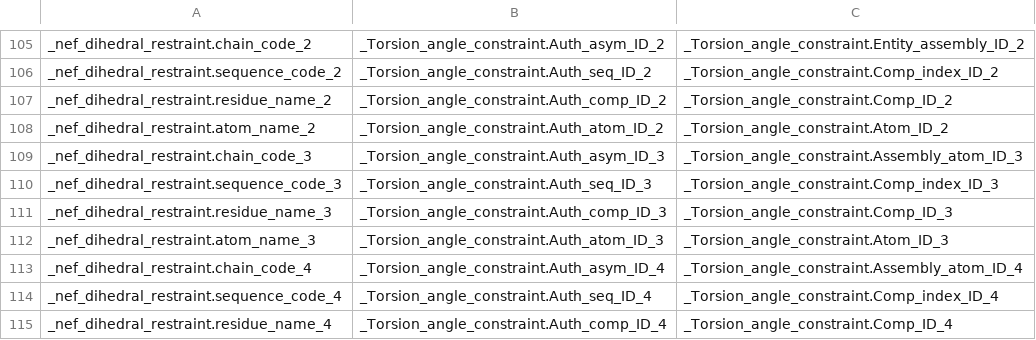
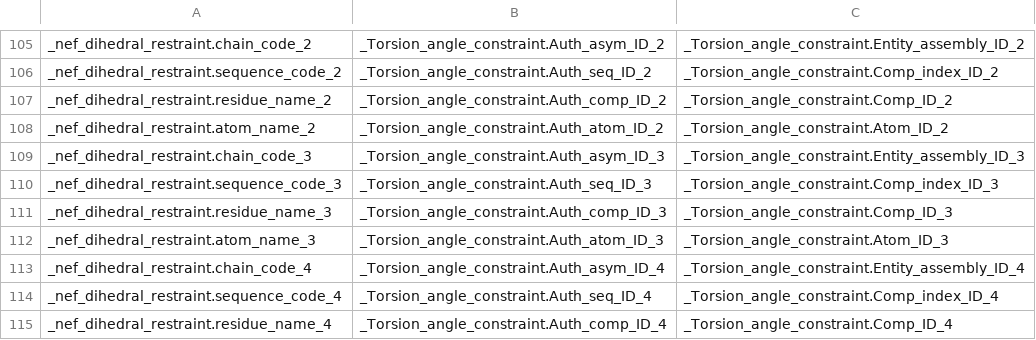
Before and after one commit to kumar-physics/BMRBTranslator, a CSV file: lib/NEF_NMRSTAR_equivalence.csv, drawn as a sheet; only a part is shown, gaps mark what is left out.

```diff
--- a/lib/NEF_NMRSTAR_equivalence.csv
+++ b/lib/NEF_NMRSTAR_equivalence.csv
@@ -108,3 +108,3 @@ _nef_dihedral_restraint.residue_name_2,_Torsion_angle_constraint.Auth_comp_ID_2,
 _nef_dihedral_restraint.atom_name_2,_Torsion_angle_constraint.Auth_atom_ID_2,_Torsion_angle_constraint.Atom_ID_2
-_nef_dihedral_restraint.chain_code_3,_Torsion_angle_constraint.Auth_asym_ID_3,_Torsion_angle_constraint.Assembly_atom_ID_3
+_nef_dihedral_restraint.chain_code_3,_Torsion_angle_constraint.Auth_asym_ID_3,_Torsion_angle_constraint.Entity_assembly_ID_3
 _nef_dihedral_restraint.sequence_code_3,_Torsion_angle_constraint.Auth_seq_ID_3,_Torsion_angle_constraint.Comp_index_ID_3
@@ -112,3 +112,3 @@ _nef_dihedral_restraint.residue_name_3,_Torsion_angle_constraint.Auth_comp_ID_3,
 _nef_dihedral_restraint.atom_name_3,_Torsion_angle_constraint.Auth_atom_ID_3,_Torsion_angle_constraint.Atom_ID_3
-_nef_dihedral_restraint.chain_code_4,_Torsion_angle_constraint.Auth_asym_ID_4,_Torsion_angle_constraint.Assembly_atom_ID_4
+_nef_dihedral_restraint.chain_code_4,_Torsion_angle_constraint.Auth_asym_ID_4,_Torsion_angle_constraint.Entity_assembly_ID_4
 _nef_dihedral_restraint.sequence_code_4,_Torsion_angle_constraint.Auth_seq_ID_4,_Torsion_angle_constraint.Comp_index_ID_4
```
Also changed, not shown: 2 other files.
